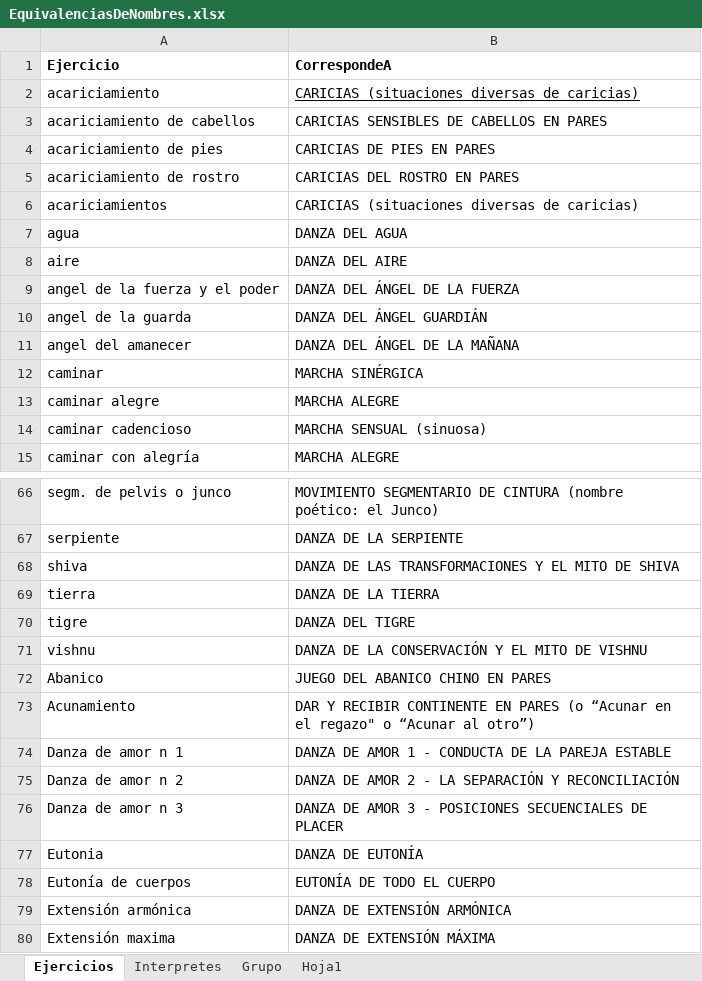
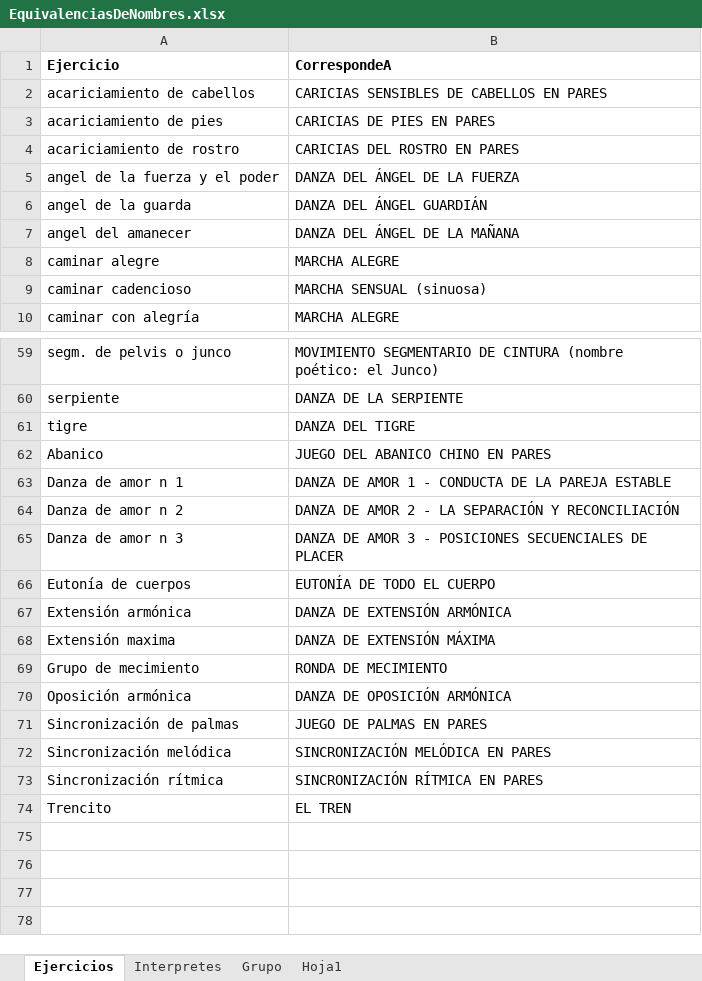
Before and after one commit to mellibo/biodanza, an Excel workbook: UI/EquivalenciasDeNombres.xlsx, sheet Ejercicios, drawn as a sheet; only a part is shown, gaps mark what is left out; the shorter side is filled out with more unchanged rows; values as stored, in another font and other column widths than the file's, no borders; the diff covers the shown part only; the diff names each change by its address in the sheet, - before the commit and + after, or states it on an @@ line.

```diff
--- a/UI/EquivalenciasDeNombres.xlsx (sheet Ejercicios)
+++ b/UI/EquivalenciasDeNombres.xlsx (sheet Ejercicios)
-row 2: acariciamiento | CARICIAS (situaciones diversas de caricias)
-row 6: acariciamientos | CARICIAS (situaciones diversas de caricias)
-row 7: agua | DANZA DEL AGUA
-row 8: aire | DANZA DEL AIRE
-row 12: caminar | MARCHA SINÉRGICA
-row 68: shiva | DANZA DE LAS TRANSFORMACIONES Y EL MITO DE SHIVA
-row 69: tierra | DANZA DE LA TIERRA
-row 71: vishnu | DANZA DE LA CONSERVACIÓN Y EL MITO DE VISHNU
-row 73: Acunamiento | DAR Y RECIBIR CONTINENTE EN PARES (o “Acunar en el regazo" o “Acunar al otro”)
-row 77: Eutonia | DANZA DE EUTONÍA
```
Also changed, not shown: 2 removed rows elsewhere in this sheet, 3 other files.
